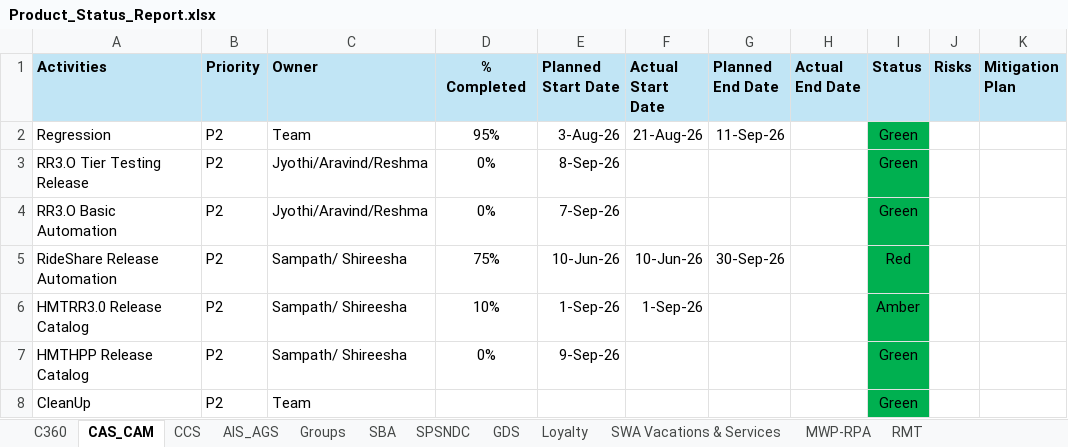
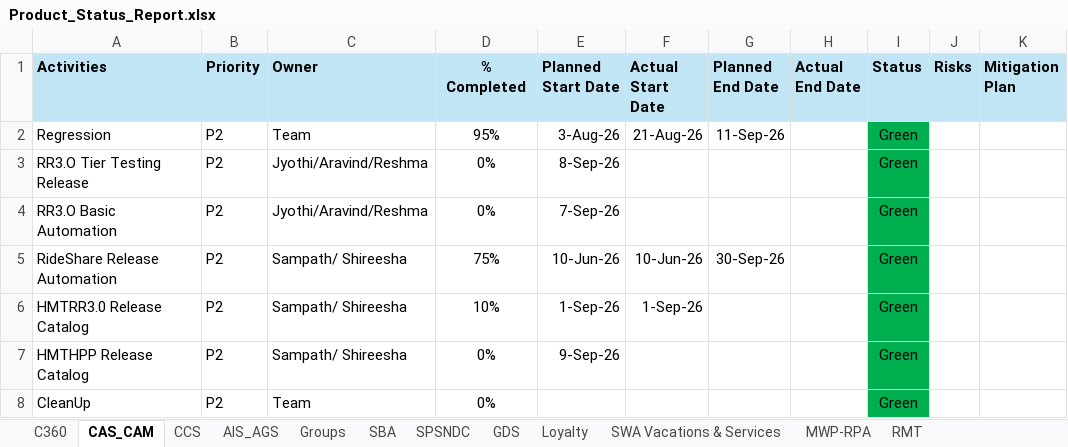
Before and after one commit to Qentelli-Design/SWA, an Excel workbook: Product_Status_Report.xlsx, sheet CAS_CAM, drawn as a sheet; only a part is shown; values as stored, in another font and other column widths than the file's, no borders; the diff names each change by its address in the sheet, - before the commit and + after, or states it on an @@ line.

Commit message:
Update product delivery status data

```diff
--- a/Product_Status_Report.xlsx (sheet CAS_CAM)
+++ b/Product_Status_Report.xlsx (sheet CAS_CAM)
-I5 (Status): Red
+I5 (Status): Green
-I6 (Status): Amber
+I6 (Status): Green
-D8 (% Completed): (empty)
+D8 (% Completed): 0%
```
Also changed, not shown: sheet AIS_AGS, sheet GDS, sheet Loyalty, sheet CCS, sheet SBA, sheet SPSNDC, 4 more sheets.
